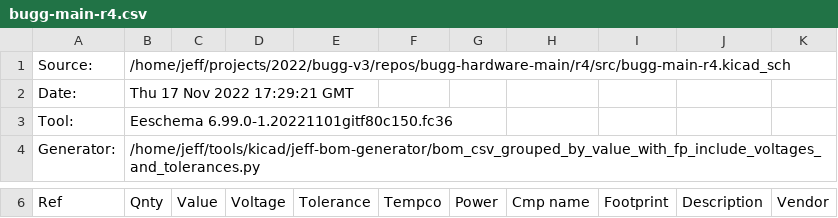
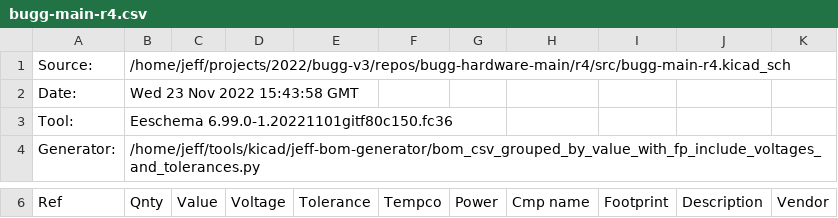
Before and after one commit to bugg-resources/bugg-hardware-main, a CSV file: r4/build/bugg-main-r4-bom/bugg-main-r4.csv, drawn as a sheet; only a part is shown, gaps mark what is left out; the diff covers the shown part only.

Commit message:
Update BOM

```diff
--- a/r4/build/bugg-main-r4-bom/bugg-main-r4.csv
+++ b/r4/build/bugg-main-r4-bom/bugg-main-r4.csv
@@ -1,3 +1,3 @@
 "Source:","/home/jeff/projects/2022/bugg-v3/repos/bugg-hardware-main/r4/src/bugg-main-r4.kicad_sch"
-"Date:","Thu 17 Nov 2022 17:29:21 GMT"
+"Date:","Wed 23 Nov 2022 15:43:58 GMT"
 "Tool:","Eeschema 6.99.0-1.20221101gitf80c150.fc36"
```
Also changed, not shown: 1 added row and 6 edited cells elsewhere in this file.
